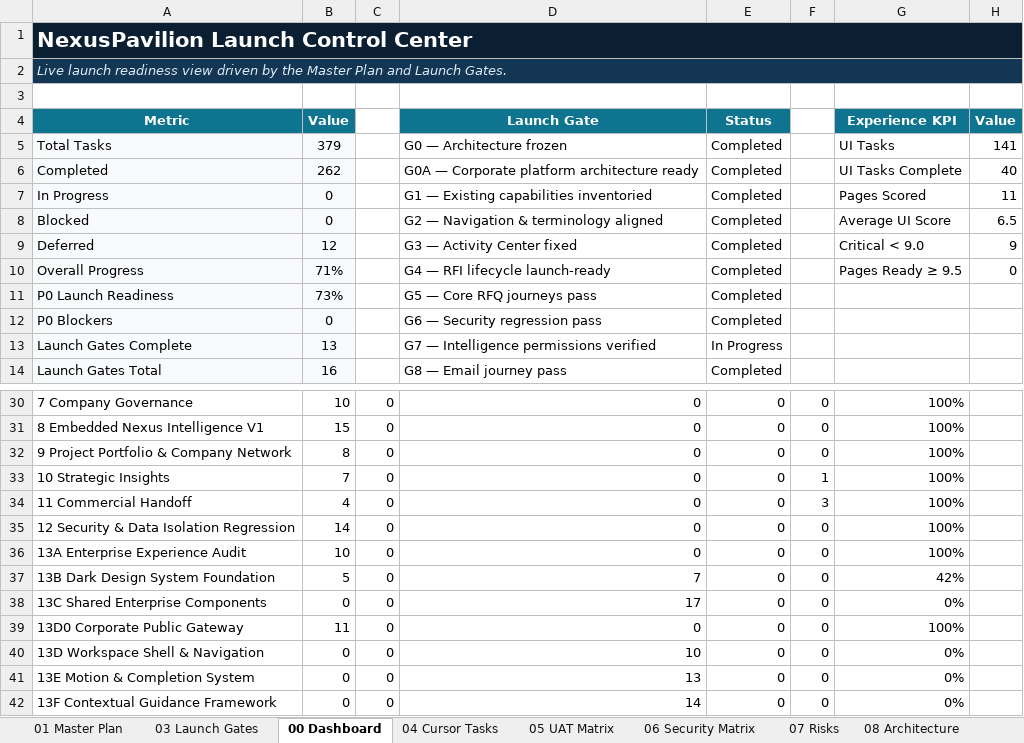
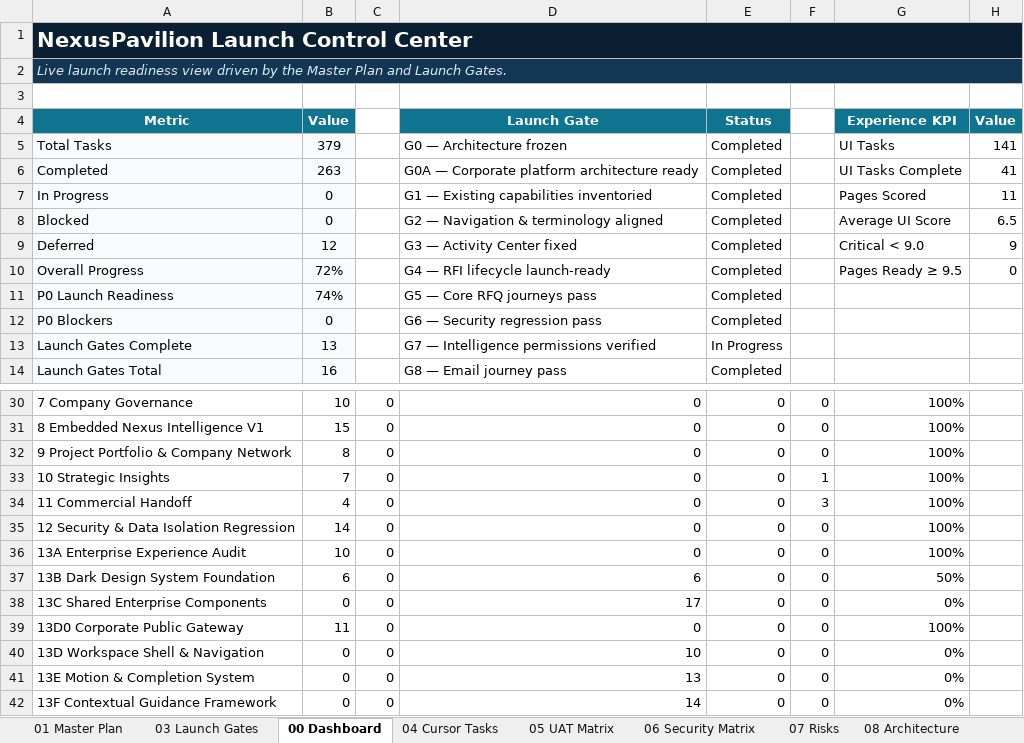
Before and after one commit to amirtaheri1978-cyber/nexuspavilion-core, an Excel workbook: docs/governance/NexusPavilion_Master_Launch_Execution_Plan.xlsx, sheet 00 Dashboard, drawn as a sheet; only a part is shown, gaps mark what is left out; values as stored, in another font and other column widths than the file's, no borders; charts and pictures and conditional formats not drawn; the diff names each change by its address in the sheet, - before the commit and + after, or states it on an @@ line.

```diff
--- a/docs/governance/NexusPavilion_Master_Launch_Execution_Plan.xlsx (sheet 00 Dashboard)
+++ b/docs/governance/NexusPavilion_Master_Launch_Execution_Plan.xlsx (sheet 00 Dashboard)
-B6 (Value): 262
+B6 (Value): 263
-H6 (Value): 40
+H6 (Value): 41
-B10 (Value): 71%
+B10 (Value): 72%
-B11 (Value): 73%
+B11 (Value): 74%
-B37 (Value): 5
+B37 (Value): 6
-D37 (Launch Gate): 7
+D37 (Launch Gate): 6
-G37 (Experience KPI): 42%
+G37 (Experience KPI): 50%
```
Also changed, not shown: sheet 10 Change Log, sheet 01 Master Plan, sheet 13 UI Program, charts or pictures.
